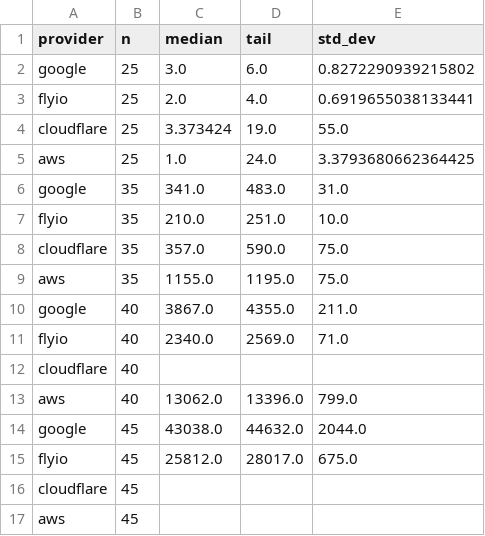
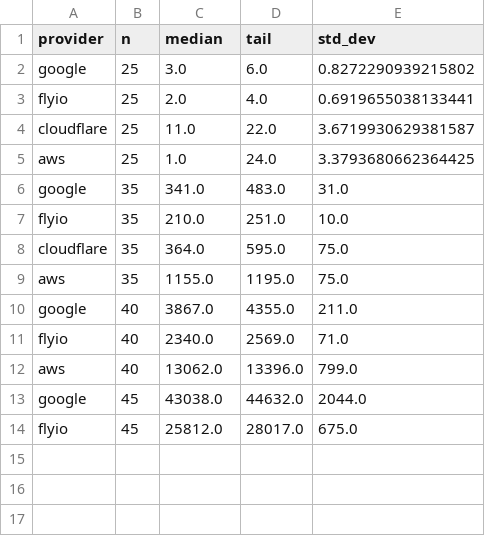
Before and after one commit to luccadibe/ServerlessBenchmarkAnalysis, a CSV file: tables/cputest_latency_table.csv, drawn as a sheet.

```diff
--- a/tables/cputest_latency_table.csv
+++ b/tables/cputest_latency_table.csv
@@ -3,3 +3,3 @@ google,25,3.0,6.0,0.8272290939215802
 flyio,25,2.0,4.0,0.6919655038133441
-cloudflare,25,3.373424,19.0,55.0
+cloudflare,25,11.0,22.0,3.6719930629381587
 aws,25,1.0,24.0,3.3793680662364425
@@ -7,3 +7,3 @@ google,35,341.0,483.0,31.0
 flyio,35,210.0,251.0,10.0
-cloudflare,35,357.0,590.0,75.0
+cloudflare,35,364.0,595.0,75.0
 aws,35,1155.0,1195.0,75.0
@@ -11,3 +11,2 @@ google,40,3867.0,4355.0,211.0
 flyio,40,2340.0,2569.0,71.0
-cloudflare,40,,,
 aws,40,13062.0,13396.0,799.0
@@ -15,3 +14 @@ google,45,43038.0,44632.0,2044.0
 flyio,45,25812.0,28017.0,675.0
-cloudflare,45,,,
-aws,45,,,
```
Also changed, not shown: 6 other files.
